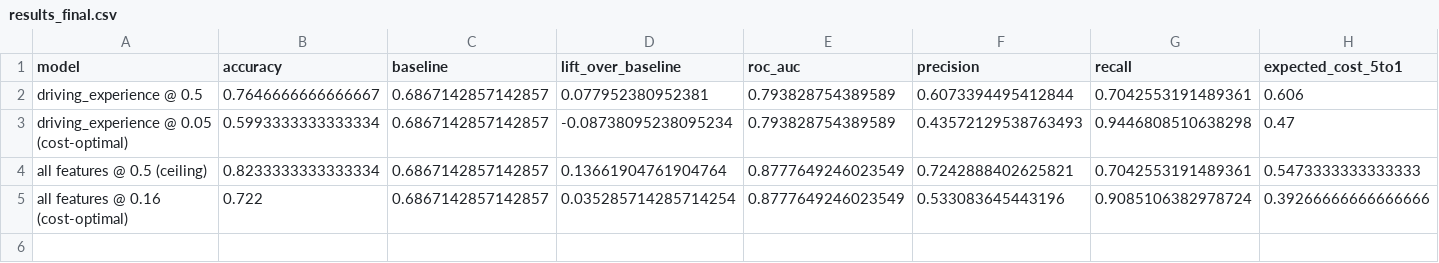
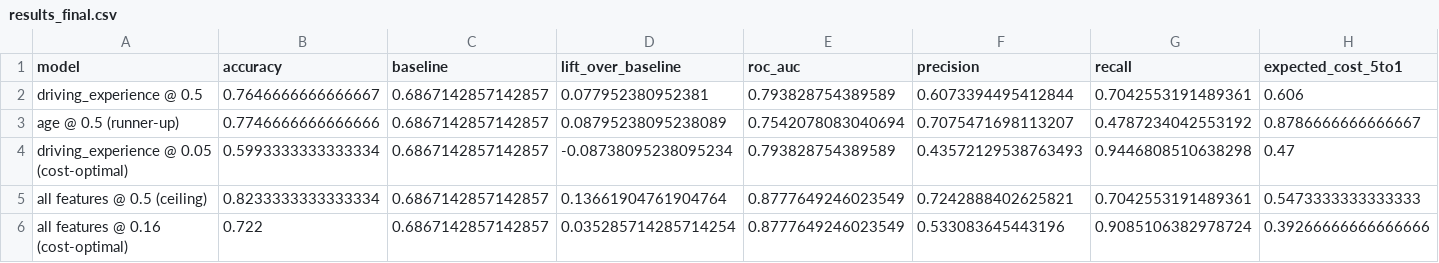
Before and after one commit to matthewpeters-extended/Modeling-Car-Insurance-Claim-Outcomes, a CSV file: data/processed/results_final.csv, drawn as a sheet.

```diff
--- a/data/processed/results_final.csv
+++ b/data/processed/results_final.csv
@@ -2,2 +2,3 @@ model,accuracy,baseline,lift_over_baseline,roc_auc,precision,recall,expected_cos
 driving_experience @ 0.5,0.7646666666666667,0.6867142857142857,0.077952380952381,0.793828754389589,0.6073394495412844,0.7042553191489361,0.606
+age @ 0.5 (runner-up),0.7746666666666666,0.6867142857142857,0.08795238095238089,0.7542078083040694,0.7075471698113207,0.4787234042553192,0.8786666666666667
 driving_experience @ 0.05 (cost-optimal),0.5993333333333334,0.6867142857142857,-0.08738095238095234,0.793828754389589,0.43572129538763493,0.9446808510638298,0.47
```
Also changed, not shown: 11 other files.
